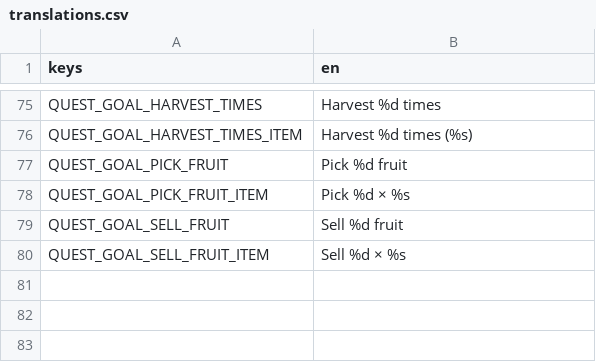
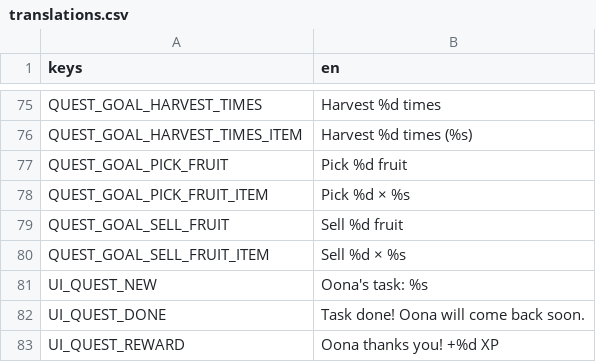
Before and after one commit to elxanbabayev0/The_Orchard, a CSV file: localization/translations.csv, drawn as a sheet; only a part is shown, gaps mark what is left out.

```diff
--- a/localization/translations.csv
+++ b/localization/translations.csv
@@ -80 +80,4 @@ QUEST_GOAL_SELL_FRUIT,Sell %d fruit
 QUEST_GOAL_SELL_FRUIT_ITEM,Sell %d × %s
+UI_QUEST_NEW,Oona's task: %s
+UI_QUEST_DONE,Task done! Oona will come back soon.
+UI_QUEST_REWARD,Oona thanks you! +%d XP
```
Also changed, not shown: 10 other files.
